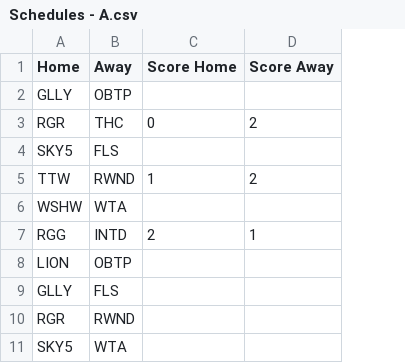
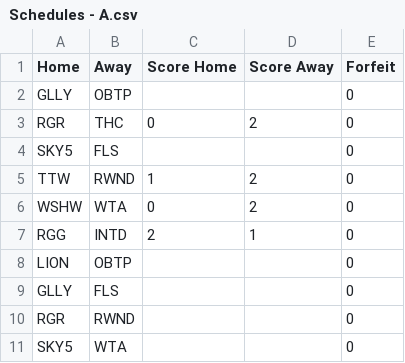
Before and after one commit to Will-McBurney/NGSSimulator, a CSV file: data/schedules/Schedules - A.csv, drawn as a sheet; only a part is shown; the diff names each change by its address in the sheet, - before the commit and + after, or states it on an @@ line.

```diff
--- a/data/schedules/Schedules - A.csv
+++ b/data/schedules/Schedules - A.csv
+column E (Forfeit), rows 2-11: all 0
-C6 (Score Home): (empty)
+C6 (Score Home): 0
-D6 (Score Away): (empty)
+D6 (Score Away): 2
```
Also changed, not shown: data/schedules/Schedules - BE.csv, data/schedules/Schedules - BW.csv, 16 other files.
